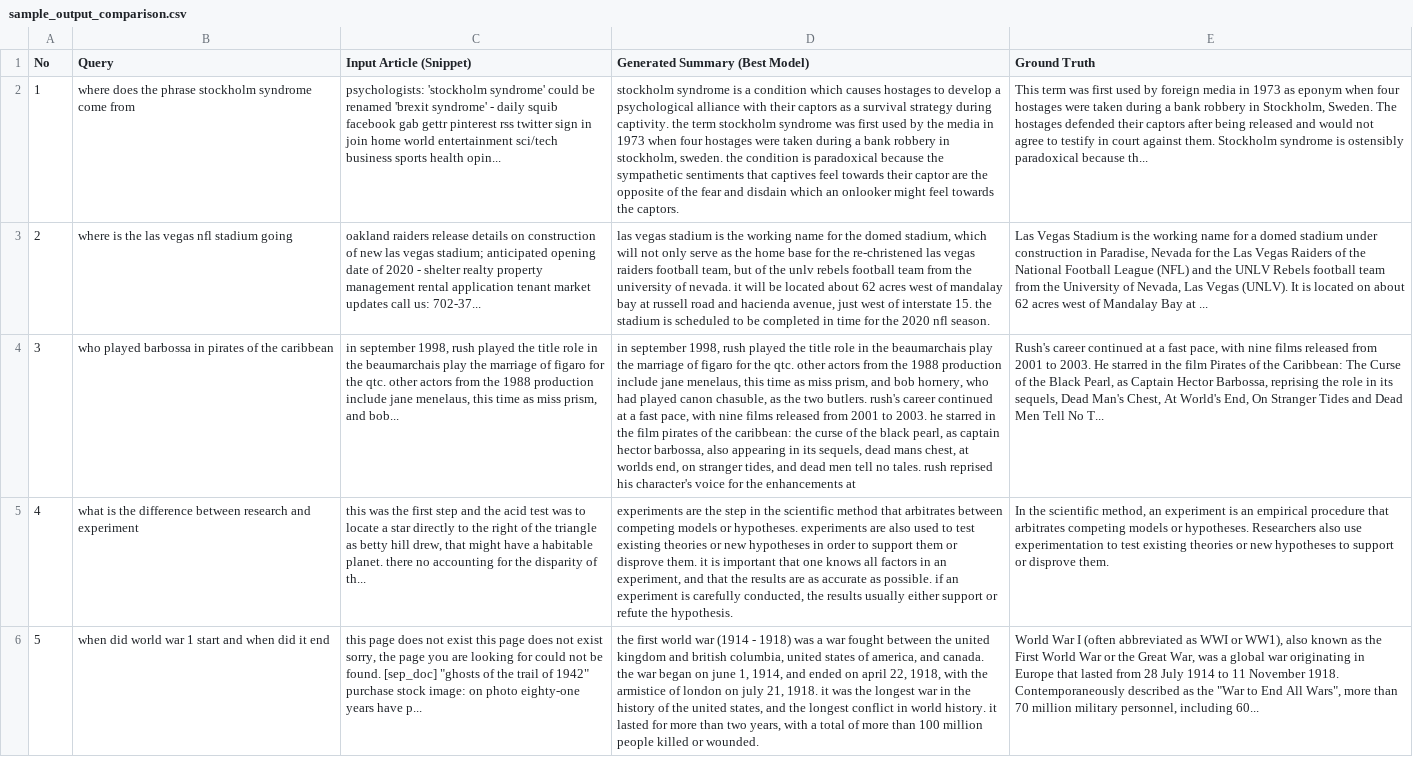
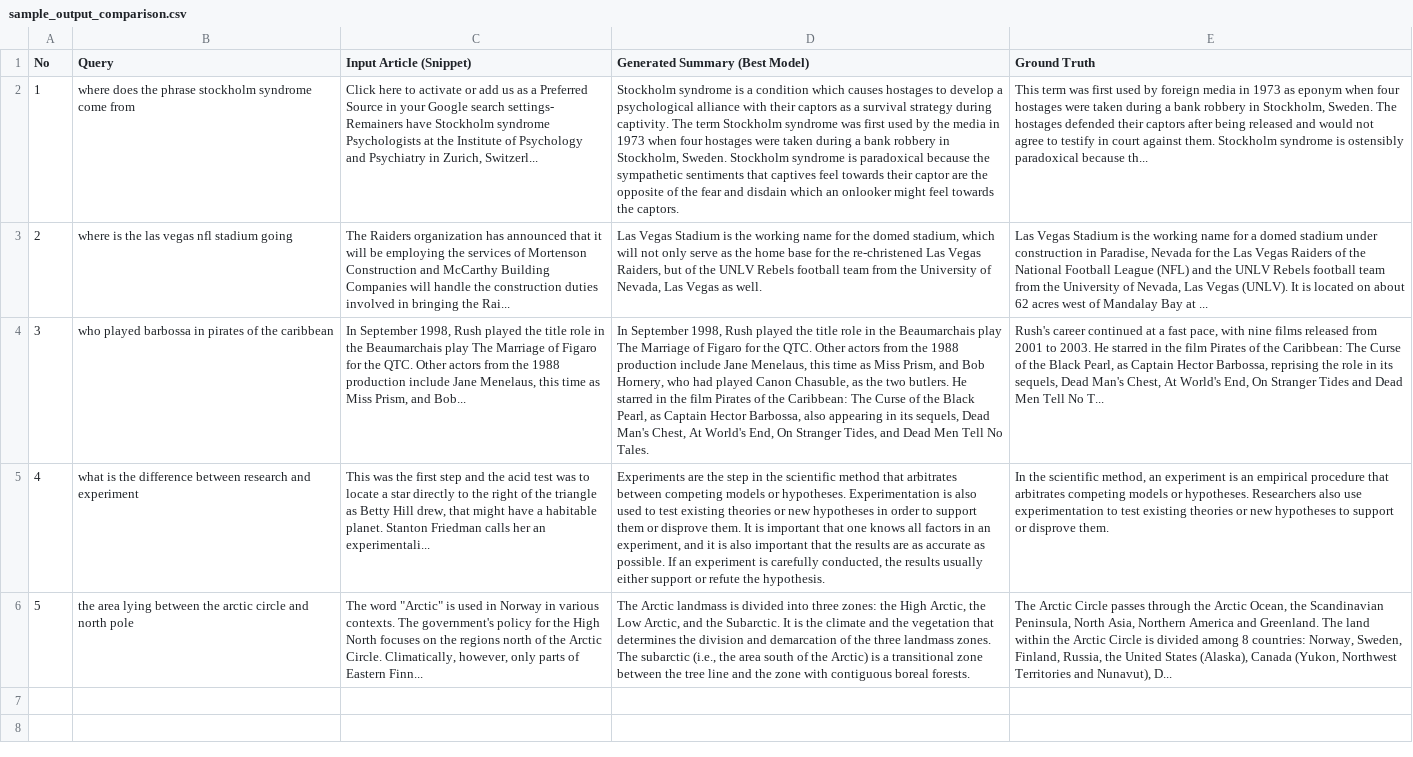
Before and after one commit to RichelleMarvela/QueryBased-Multinews-Aquamuse, a CSV file: sample_output_comparison.csv, drawn as a sheet; the diff names each change by its address in the sheet, - before the commit and + after, or states it on an @@ line.

Commit message:
refactor: update training and evaluation datasets while adding new performance analysis checkpoints and visualizations.

```diff
--- a/sample_output_comparison.csv
+++ b/sample_output_comparison.csv
-C2 (Input Article (Snippet)): psychologists: 'stockholm syndrome' could be renamed 'brexit syndrome' - daily squib facebook gab gettr pinterest rss twitter sign in join home world entertainment sci/tech business sports health opin...
+C2 (Input Article (Snippet)): Click here to activate or add us as a Preferred Source in your Google search settings- Remainers have Stockholm syndrome Psychologists at the Institute of Psychology and Psychiatry in Zurich, Switzerl...
-D2 (Generated Summary (Best Model)): stockholm syndrome is a condition which causes hostages to develop a psychological alliance with their captors as a survival strategy during captivity. the term stockholm syndrome was first used by the media in 1973 when four hostages were taken during a bank robbery in stockholm, sweden. the condition is paradoxical…
+D2 (Generated Summary (Best Model)): Stockholm syndrome is a condition which causes hostages to develop a psychological alliance with their captors as a survival strategy during captivity. The term Stockholm syndrome was first used by the media in 1973 when four hostages were taken during a bank robbery in Stockholm, Sweden. Stockholm syndrome is paradoxical…
-C3 (Input Article (Snippet)): oakland raiders release details on construction of new las vegas stadium; anticipated opening date of 2020 - shelter realty property management rental application tenant market updates call us: 702-37...
+C3 (Input Article (Snippet)): The Raiders organization has announced that it will be employing the services of Mortenson Construction and McCarthy Building Companies will handle the construction duties involved in bringing the Rai...
-D3 (Generated Summary (Best Model)): las vegas stadium is the working name for the domed stadium, which will not only serve as the home base for the re-christened las vegas raiders football team, but of the unlv rebels football team from the university of nevada. it will be located about 62 acres west of mandalay bay at russell road and hacienda avenue, just west of interstate 15. the stadium is scheduled to be completed in time for the 2020 nfl season.
+D3 (Generated Summary (Best Model)): Las Vegas Stadium is the working name for the domed stadium, which will not only serve as the home base for the re-christened Las Vegas Raiders, but of the UNLV Rebels football team from the University of Nevada, Las Vegas as well.
-C4 (Input Article (Snippet)): in september 1998, rush played the title role in the beaumarchais play the marriage of figaro for the qtc. other actors from the 1988 production include jane menelaus, this time as miss prism, and bob...
+C4 (Input Article (Snippet)): In September 1998, Rush played the title role in the Beaumarchais play The Marriage of Figaro for the QTC. Other actors from the 1988 production include Jane Menelaus, this time as Miss Prism, and Bob...
-D4 (Generated Summary (Best Model)): in september 1998, rush played the title role in the beaumarchais play the marriage of figaro for the qtc. other actors from the 1988 production include jane menelaus, this time as miss prism, and bob hornery, who had played canon chasuble, as the two butlers. rush's career continued at a fast pace, with nine films released from 2001 to 2003. he starred in the film pirates of the caribbean: the curse of the black pearl, as captain hector barbossa, also appearing in its sequels, dead mans chest, at worlds end, on stranger tides, and dead men tell no tales. rush reprised his character's voice for the enhancements at
+D4 (Generated Summary (Best Model)): In September 1998, Rush played the title role in the Beaumarchais play The Marriage of Figaro for the QTC. Other actors from the 1988 production include Jane Menelaus, this time as Miss Prism, and Bob Hornery, who had played Canon Chasuble, as the two butlers. He starred in the film Pirates of the Caribbean: The Curse of the Black Pearl, as Captain Hector Barbossa, also appearing in its sequels, Dead Man's Chest, At World's End, On Stranger Tides, and Dead Men Tell No Tales.
-C5 (Input Article (Snippet)): this was the first step and the acid test was to locate a star directly to the right of the triangle as betty hill drew, that might have a habitable planet. there no accounting for the disparity of th...
+C5 (Input Article (Snippet)): This was the first step and the acid test was to locate a star directly to the right of the triangle as Betty Hill drew, that might have a habitable planet. Stanton Friedman calls her an experimentali...
-D5 (Generated Summary (Best Model)): experiments are the step in the scientific method that arbitrates between competing models or hypotheses. experiments are also used to test existing theories or new hypotheses in order to support them or disprove them. it is important that one knows all factors in an experiment, and that the results are as accurate as possible. if an experiment…
+D5 (Generated Summary (Best Model)): Experiments are the step in the scientific method that arbitrates between competing models or hypotheses. Experimentation is also used to test existing theories or new hypotheses in order to support them or disprove them. It is important that one knows all factors in an experiment, and it is also important that the results are as accurate as possible. If an experiment…
-B6 (Query): when did world war 1 start and when did it end
+B6 (Query): the area lying between the arctic circle and north pole
-C6 (Input Article (Snippet)): this page does not exist this page does not exist sorry, the page you are looking for could not be found. [sep_doc] "ghosts of the trail of 1942" purchase stock image: on photo eighty-one years have p...
+C6 (Input Article (Snippet)): The word "Arctic" is used in Norway in various contexts. The government's policy for the High North focuses on the regions north of the Arctic Circle. Climatically, however, only parts of Eastern Finn...
-D6 (Generated Summary (Best Model)): the first world war (1914 - 1918) was a war fought between the united kingdom and british columbia, united states of america, and canada. the war began on june 1, 1914, and ended on april 22, 1918, with the armistice of london on july 21, 1918. it was the longest war in the history of the united states, and the longest conflict in world history. it lasted for more than two years, with a total of more than 100 million people killed or wounded.
+D6 (Generated Summary (Best Model)): The Arctic landmass is divided into three zones: the High Arctic, the Low Arctic, and the Subarctic. It is the climate and the vegetation that determines the division and demarcation of the three landmass zones. The subarctic (i.e., the area south of the Arctic) is a transitional zone between the tree line and the zone with contiguous boreal forests.
-E6 (Ground Truth): World War I (often abbreviated as WWI or WW1), also known as the First World War or the Great War, was a global war originating in Europe that lasted from 28 July 1914 to 11 November 1918. Contemporaneously described as the "War to End All Wars", more than 70 million military personnel, including 60...
+E6 (Ground Truth): The Arctic Circle passes through the Arctic Ocean, the Scandinavian Peninsula, North Asia, Northern America and Greenland. The land within the Arctic Circle is divided among 8 countries: Norway, Sweden, Finland, Russia, the United States (Alaska), Canada (Yukon, Northwest Territories and Nunavut), D...
```
Also changed, not shown: final_evaluation_results.csv, 16 other files.
